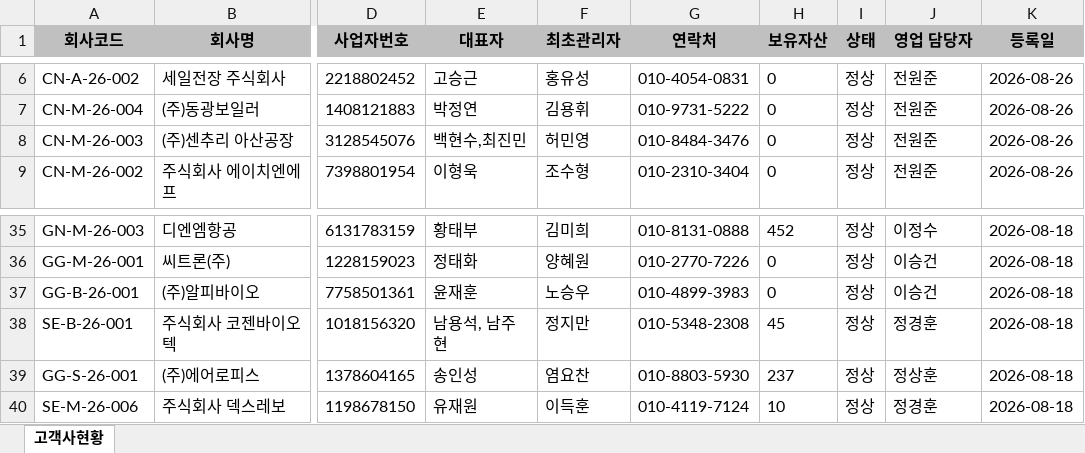
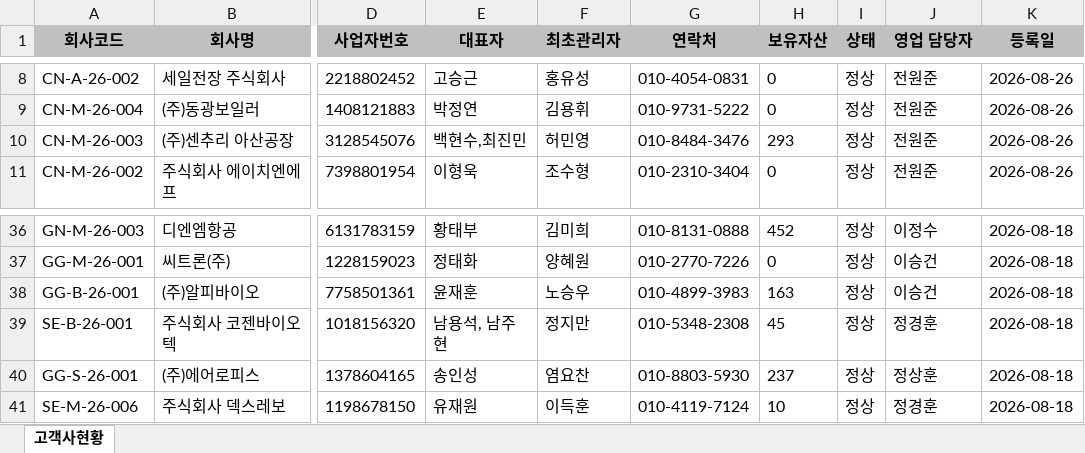
Before and after one commit to hikary83/kic-worktools, an Excel workbook: docs/dashboard/data/고객사현황.xlsx, sheet 고객사현황, drawn as a sheet; only a part is shown, gaps mark what is left out; values as stored, in another font and other column widths than the file's, no borders; addresses are those after the commit; the diff covers the shown part only; the diff names each change by its address in the sheet, - before the commit and + after, or states it on an @@ line.

Commit message:
data: update 고객사현황.xlsx for 2026-09-04

```diff
--- a/docs/dashboard/data/고객사현황.xlsx (sheet 고객사현황)
+++ b/docs/dashboard/data/고객사현황.xlsx (sheet 고객사현황)
-H10 (보유자산): 0
+H10 (보유자산): 293
-H38 (보유자산): 0
+H38 (보유자산): 163
```
Also changed, not shown: 2 added rows, 1 removed row and 6 edited cells elsewhere in this sheet.
